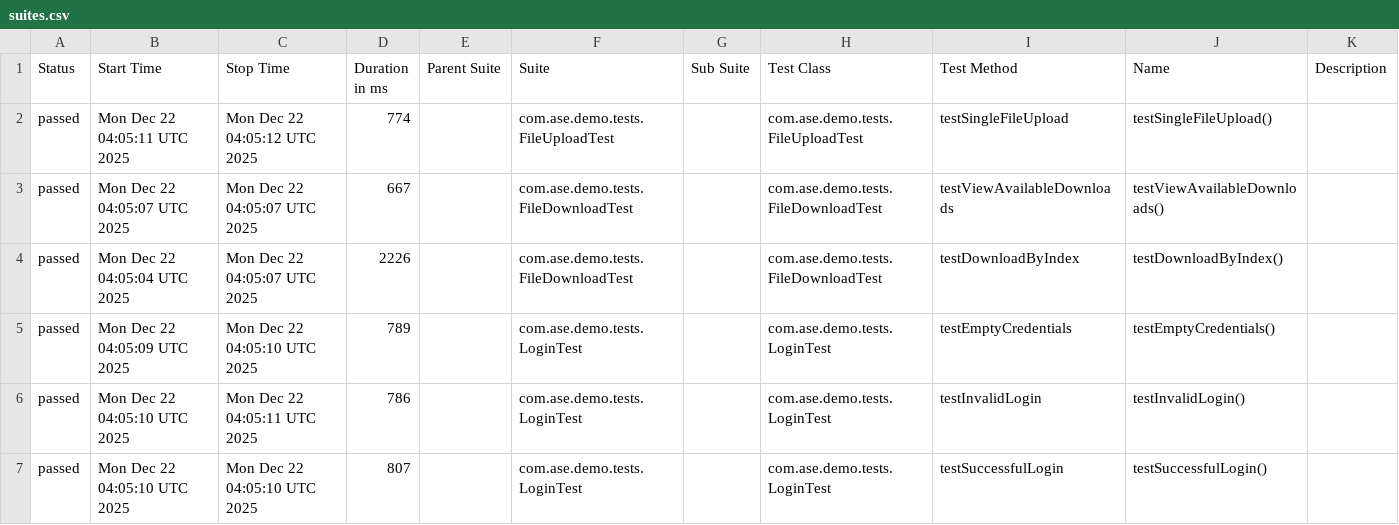
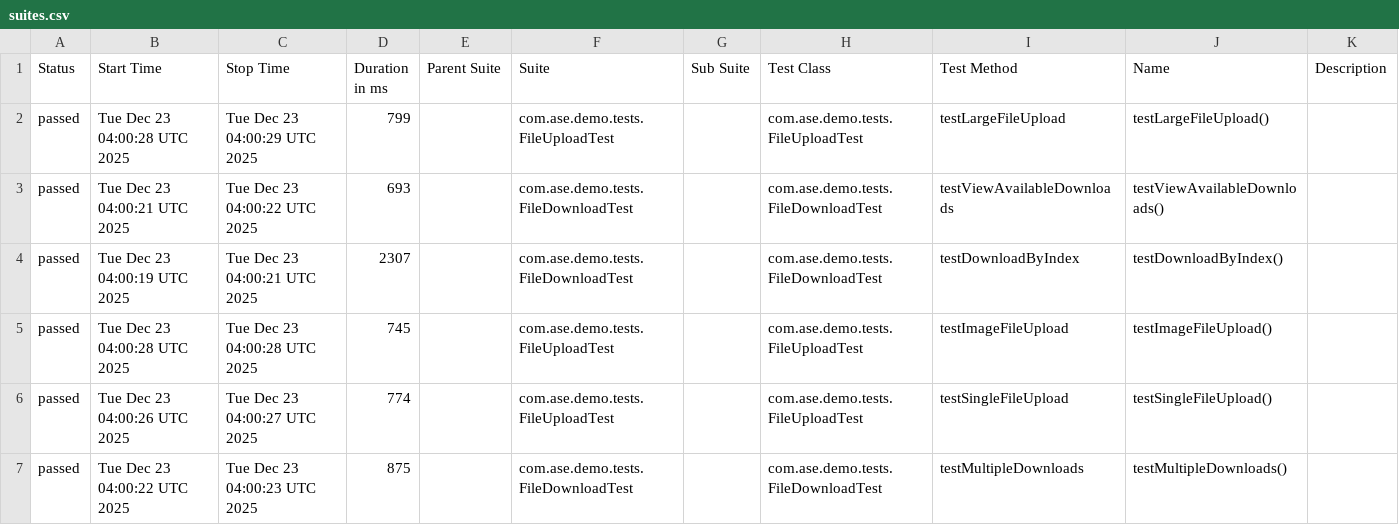
Before and after one commit to Agile-Software-Engineering-25/demo-system-test, a CSV file: full/data/suites.csv, drawn as a sheet; only a part is shown; the diff covers the shown part only.

```diff
--- a/full/data/suites.csv
+++ b/full/data/suites.csv
@@ -1,7 +1,7 @@
 "Status","Start Time","Stop Time","Duration in ms","Parent Suite","Suite","Sub Suite","Test Class","Test Method","Name","Description"
-"passed","Mon Dec 22 04:05:11 UTC 2025","Mon Dec 22 04:05:12 UTC 2025","774","","com.ase.demo.tests.FileUploadTest","","com.ase.demo.tests.FileUploadTest","testSingleFileUpload","testSingleFileUpload()",""
-"passed","Mon Dec 22 04:05:07 UTC 2025","Mon Dec 22 04:05:07 UTC 2025","667","","com.ase.demo.tests.FileDownloadTest","","com.ase.demo.tests.FileDownloadTest","testViewAvailableDownloads","testViewAvailableDownloads()",""
-"passed","Mon Dec 22 04:05:04 UTC 2025","Mon Dec 22 04:05:07 UTC 2025","2226","","com.ase.demo.tests.FileDownloadTest","","com.ase.demo.tests.FileDownloadTest","testDownloadByIndex","testDownloadByIndex()",""
-"passed","Mon Dec 22 04:05:09 UTC 2025","Mon Dec 22 04:05:10 UTC 2025","789","","com.ase.demo.tests.LoginTest","","com.ase.demo.tests.LoginTest","testEmptyCredentials","testEmptyCredentials()",""
-"passed","Mon Dec 22 04:05:10 UTC 2025","Mon Dec 22 04:05:11 UTC 2025","786","","com.ase.demo.tests.LoginTest","","com.ase.demo.tests.LoginTest","testInvalidLogin","testInvalidLogin()",""
-"passed","Mon Dec 22 04:05:10 UTC 2025","Mon Dec 22 04:05:10 UTC 2025","807","","com.ase.demo.tests.LoginTest","","com.ase.demo.tests.LoginTest","testSuccessfulLogin","testSuccessfulLogin()",""
+"passed","Tue Dec 23 04:00:28 UTC 2025","Tue Dec 23 04:00:29 UTC 2025","799","","com.ase.demo.tests.FileUploadTest","","com.ase.demo.tests.FileUploadTest","testLargeFileUpload","testLargeFileUpload()",""
+"passed","Tue Dec 23 04:00:21 UTC 2025","Tue Dec 23 04:00:22 UTC 2025","693","","com.ase.demo.tests.FileDownloadTest","","com.ase.demo.tests.FileDownloadTest","testViewAvailableDownloads","testViewAvailableDownloads()",""
+"passed","Tue Dec 23 04:00:19 UTC 2025","Tue Dec 23 04:00:21 UTC 2025","2307","","com.ase.demo.tests.FileDownloadTest","","com.ase.demo.tests.FileDownloadTest","testDownloadByIndex","testDownloadByIndex()",""
+"passed","Tue Dec 23 04:00:28 UTC 2025","Tue Dec 23 04:00:28 UTC 2025","745","","com.ase.demo.tests.FileUploadTest","","com.ase.demo.tests.FileUploadTest","testImageFileUpload","testImageFileUpload()",""
+"passed","Tue Dec 23 04:00:26 UTC 2025","Tue Dec 23 04:00:27 UTC 2025","774","","com.ase.demo.tests.FileUploadTest","","com.ase.demo.tests.FileUploadTest","testSingleFileUpload","testSingleFileUpload()",""
+"passed","Tue Dec 23 04:00:22 UTC 2025","Tue Dec 23 04:00:23 UTC 2025","875","","com.ase.demo.tests.FileDownloadTest","","com.ase.demo.tests.FileDownloadTest","testMultipleDownloads","testMultipleDownloads()",""
```
Also changed, not shown: 1 added row, 1 removed row and 20 edited cells elsewhere in this file, 36 other files.
